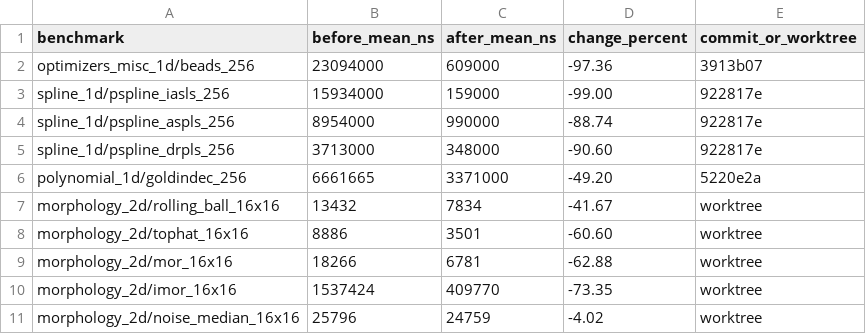
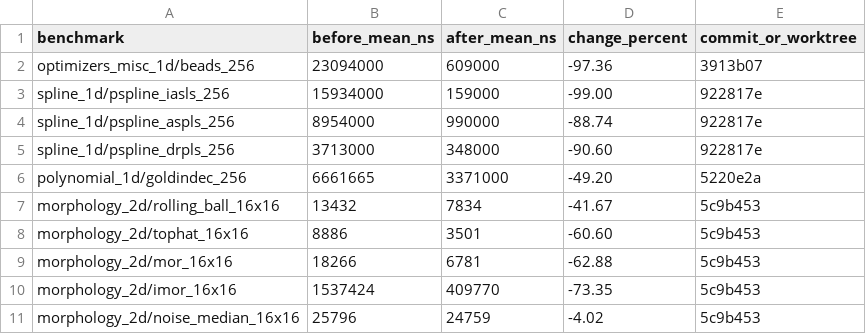
Before and after one commit to Ameyanagi/baselines, a CSV file: docs/performance/optimization-results-2026-05-24.csv, drawn as a sheet.

Commit message:
docs: tag morphology perf record

```diff
--- a/docs/performance/optimization-results-2026-05-24.csv
+++ b/docs/performance/optimization-results-2026-05-24.csv
@@ -6,6 +6,6 @@ spline_1d/pspline_drpls_256,3713000,348000,-90.60,922817e
 polynomial_1d/goldindec_256,6661665,3371000,-49.20,5220e2a
-morphology_2d/rolling_ball_16x16,13432,7834,-41.67,worktree
-morphology_2d/tophat_16x16,8886,3501,-60.60,worktree
-morphology_2d/mor_16x16,18266,6781,-62.88,worktree
-morphology_2d/imor_16x16,1537424,409770,-73.35,worktree
-morphology_2d/noise_median_16x16,25796,24759,-4.02,worktree
+morphology_2d/rolling_ball_16x16,13432,7834,-41.67,5c9b453
+morphology_2d/tophat_16x16,8886,3501,-60.60,5c9b453
+morphology_2d/mor_16x16,18266,6781,-62.88,5c9b453
+morphology_2d/imor_16x16,1537424,409770,-73.35,5c9b453
+morphology_2d/noise_median_16x16,25796,24759,-4.02,5c9b453
```
